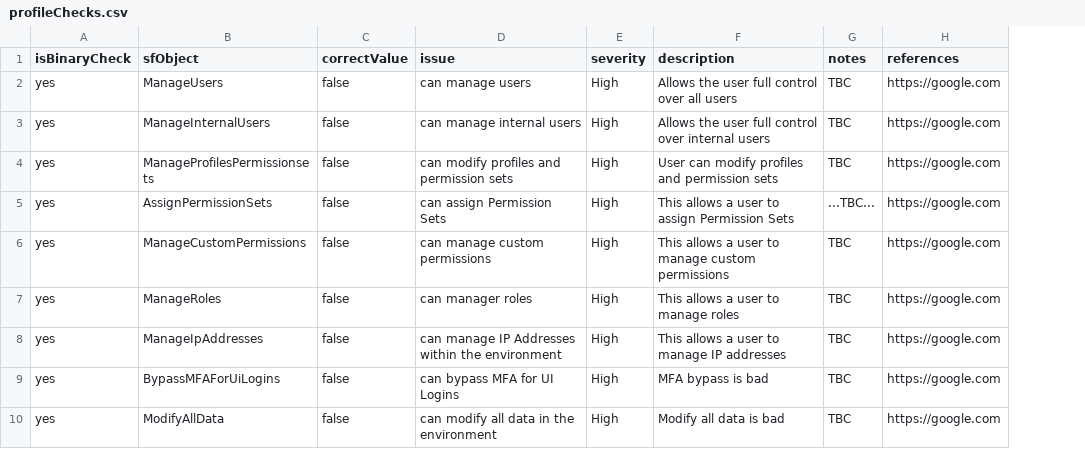
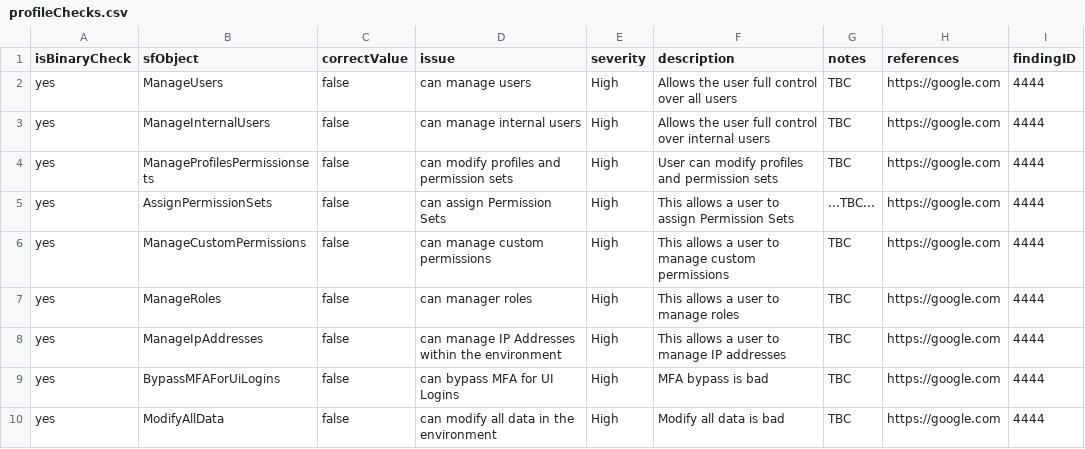
Before and after one commit to theomahaproject/theomahaproject.github.io, a CSV file: dont_look/pls/profileChecks.csv, drawn as a sheet; only a part is shown; the diff names each change by its address in the sheet, - before the commit and + after, or states it on an @@ line.

Commit message:
Update profileChecks.csv
+findingID

```diff
--- a/dont_look/pls/profileChecks.csv
+++ b/dont_look/pls/profileChecks.csv
+column I (findingID), rows 2-10: all 4444
```
